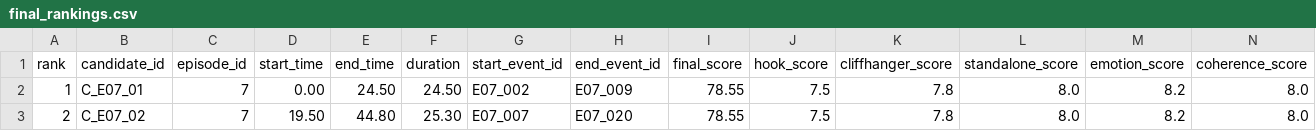
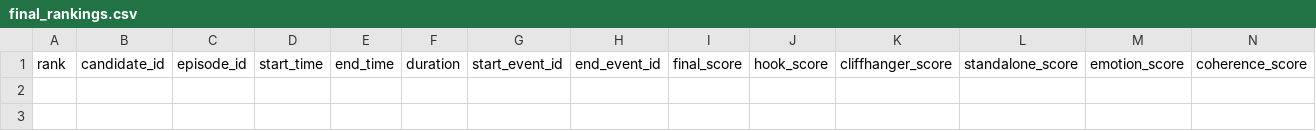
Before and after one commit to Raman1645/PromoScout, a CSV file: outputs/final_rankings.csv, drawn as a sheet; only a part is shown; rows hold the shown columns only; the diff names each change by its address in the sheet, - before the commit and + after, or states it on an @@ line.

```diff
--- a/outputs/final_rankings.csv
+++ b/outputs/final_rankings.csv
-row 2: 1 | C_E07_01 | 7 | 0.00 | 24.50 | 24.50 | E07_002 | E07_009 | 78.55 | 7.5 | 7.8 | 8.0 | 8.2 | 8.0
-row 3: 2 | C_E07_02 | 7 | 19.50 | 44.80 | 25.30 | E07_007 | E07_020 | 78.55 | 7.5 | 7.8 | 8.0 | 8.2 | 8.0
```
Also changed, not shown: 16 other files.
